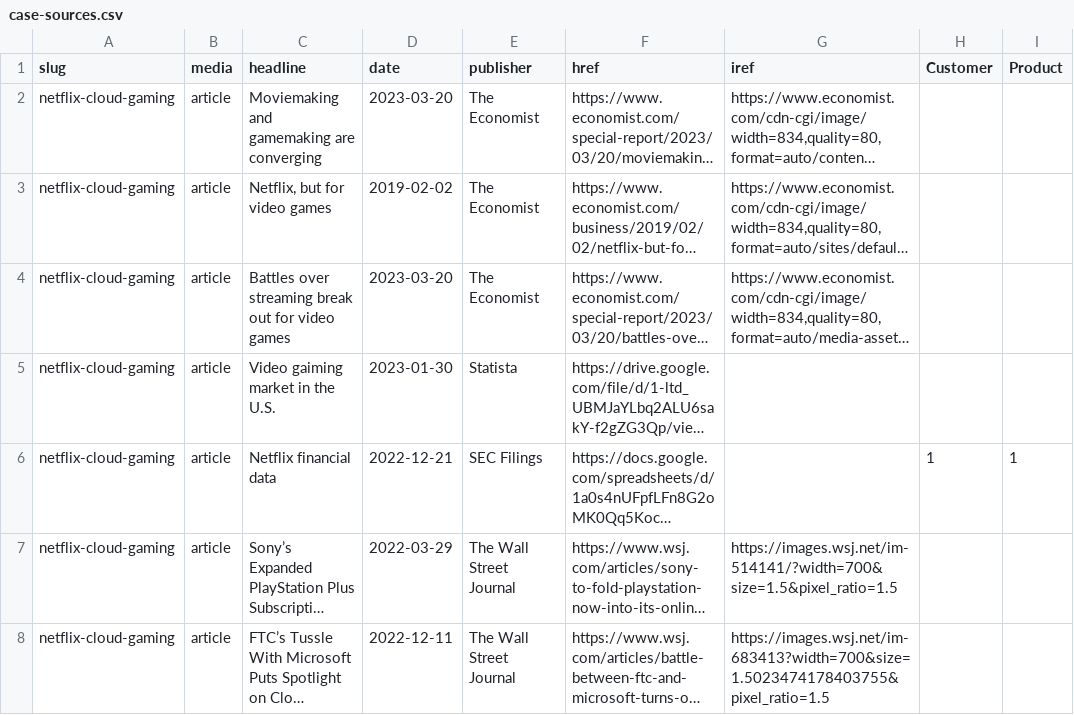
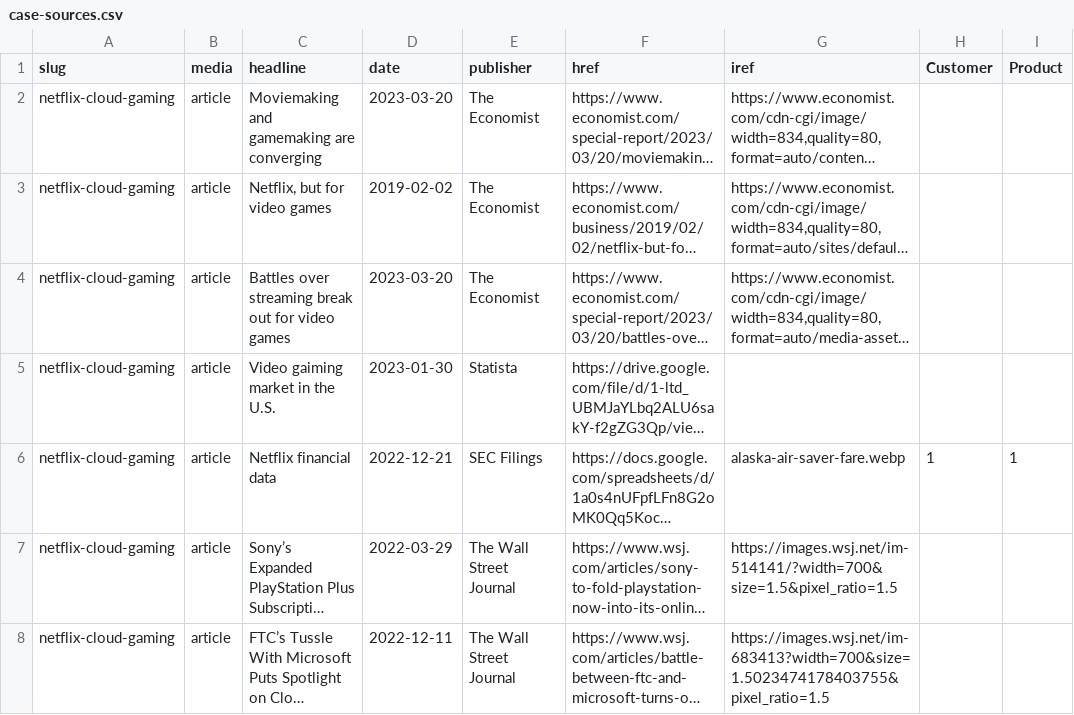
Before and after one commit to stephen-l-jones/stephen-l-jones.github.io, a CSV file: src/lib/case-sources.csv, drawn as a sheet; only a part is shown; long unchanged cells end in …; the diff names each change by its address in the sheet, - before the commit and + after, or states it on an @@ line.

```diff
--- a/src/lib/case-sources.csv
+++ b/src/lib/case-sources.csv
-G6 (iref): (empty)
+G6 (iref): alaska-air-saver-fare.webp
```
Also changed, not shown: 5 other files.
